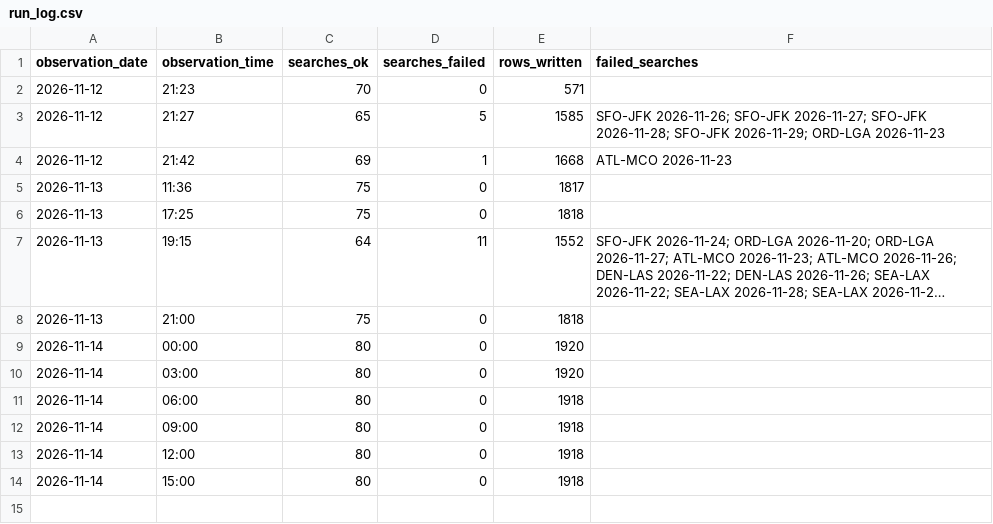
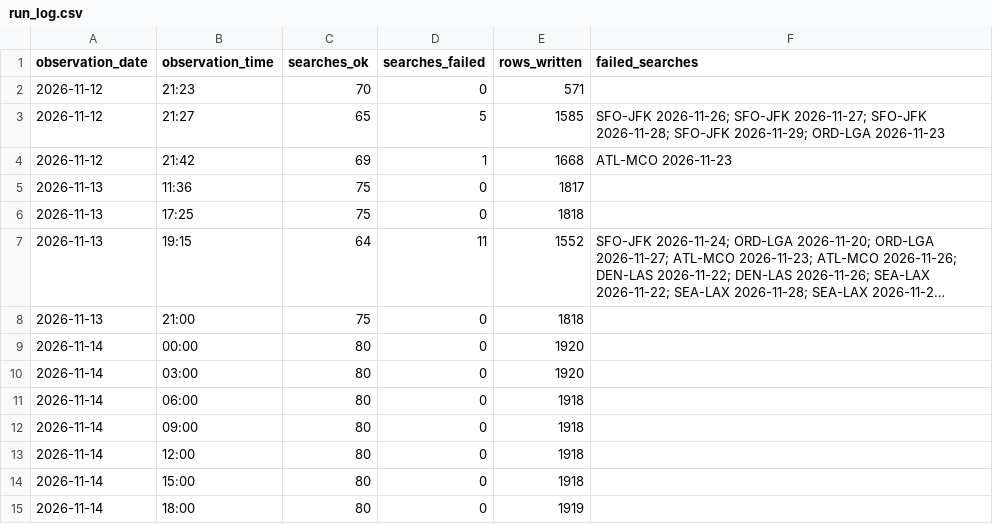
Before and after one commit to avaiwashita1/flight-price-tracker, a CSV file: data/run_log.csv, drawn as a sheet; long unchanged cells end in …; the diff names each change by its address in the sheet, - before the commit and + after, or states it on an @@ line.

Commit message:
Add observations 2026-11-15 02:11

```diff
--- a/data/run_log.csv
+++ b/data/run_log.csv
+row 15: 2026-11-14 | 18:00 | 80 | 0 | 1919
```
Also changed, not shown: 1 other file.
